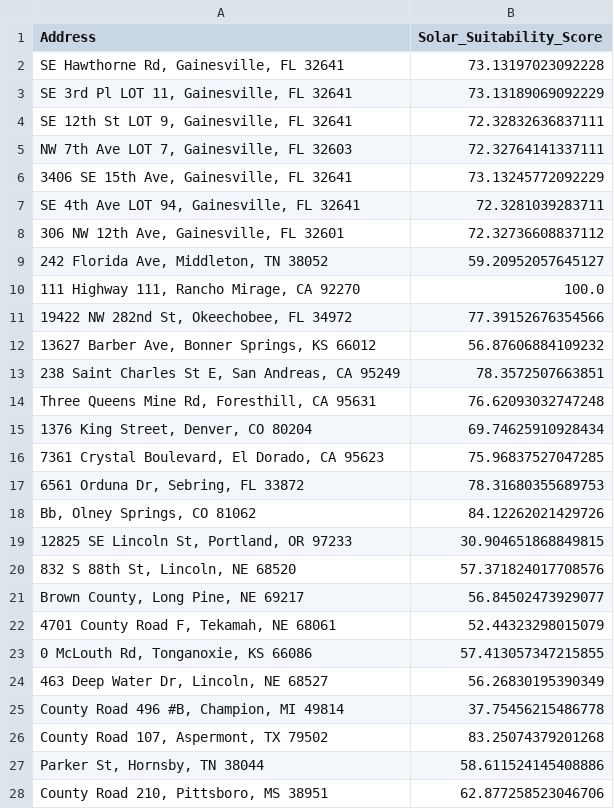
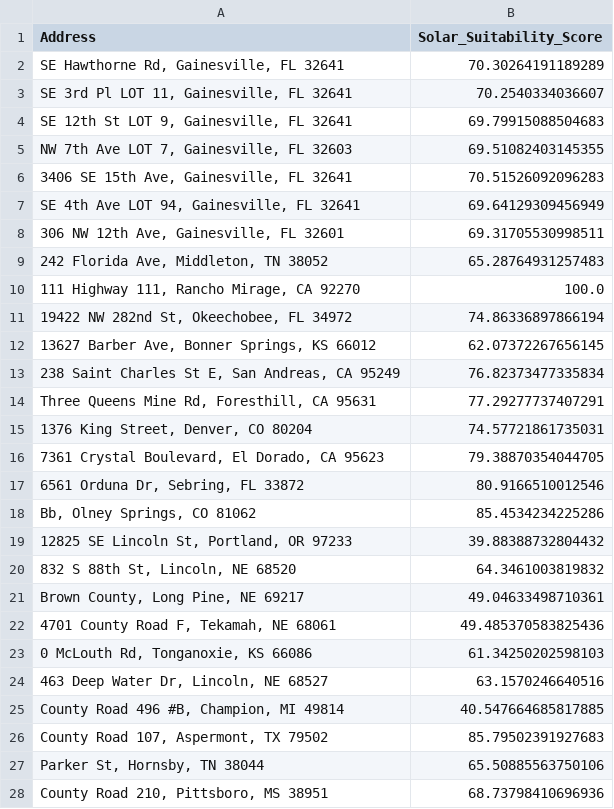
Before and after one commit to Nedas-Jaronis/AIDaysHackathon2025, a CSV file: SuitableSolar/backend/data/solar_scores.csv, drawn as a sheet; only a part is shown; the diff covers the shown part only.

```diff
--- a/SuitableSolar/backend/data/solar_scores.csv
+++ b/SuitableSolar/backend/data/solar_scores.csv
@@ -1,28 +1,28 @@
 Address,Solar_Suitability_Score
-"SE Hawthorne Rd, Gainesville, FL 32641",73.13197023092228
-"SE 3rd Pl LOT 11, Gainesville, FL 32641",73.13189069092229
-"SE 12th St LOT 9, Gainesville, FL 32641",72.32832636837111
-"NW 7th Ave LOT 7, Gainesville, FL 32603",72.32764141337111
-"3406 SE 15th Ave, Gainesville, FL 32641",73.13245772092229
-"SE 4th Ave LOT 94, Gainesville, FL 32641",72.3281039283711
-"306 NW 12th Ave, Gainesville, FL 32601",72.32736608837112
-"242 Florida Ave, Middleton, TN 38052",59.20952057645127
+"SE Hawthorne Rd, Gainesville, FL 32641",70.30264191189289
+"SE 3rd Pl LOT 11, Gainesville, FL 32641",70.2540334036607
+"SE 12th St LOT 9, Gainesville, FL 32641",69.79915088504683
+"NW 7th Ave LOT 7, Gainesville, FL 32603",69.51082403145355
+"3406 SE 15th Ave, Gainesville, FL 32641",70.51526092096283
+"SE 4th Ave LOT 94, Gainesville, FL 32641",69.64129309456949
+"306 NW 12th Ave, Gainesville, FL 32601",69.31705530998511
+"242 Florida Ave, Middleton, TN 38052",65.28764931257483
 "111 Highway 111, Rancho Mirage, CA 92270",100.0
-"19422 NW 282nd St, Okeechobee, FL 34972",77.39152676354566
-"13627 Barber Ave, Bonner Springs, KS 66012",56.87606884109232
-"238 Saint Charles St E, San Andreas, CA 95249",78.3572507663851
-"Three Queens Mine Rd, Foresthill, CA 95631",76.62093032747248
-"1376 King Street, Denver, CO 80204",69.74625910928434
-"7361 Crystal Boulevard, El Dorado, CA 95623",75.96837527047285
-"6561 Orduna Dr, Sebring, FL 33872",78.31680355689753
-"Bb, Olney Springs, CO 81062",84.12262021429726
-"12825 SE Lincoln St, Portland, OR 97233",30.904651868849815
-"832 S 88th St, Lincoln, NE 68520",57.371824017708576
-"Brown County, Long Pine, NE 69217",56.84502473929077
-"4701 County Road F, Tekamah, NE 68061",52.44323298015079
-"0 McLouth Rd, Tonganoxie, KS 66086",57.413057347215855
-"463 Deep Water Dr, Lincoln, NE 68527",56.26830195390349
-"County Road 496 #B, Champion, MI 49814",37.75456215486778
-"County Road 107, Aspermont, TX 79502",83.25074379201268
-"Parker St, Hornsby, TN 38044",58.611524145408886
-"County Road 210, Pittsboro, MS 38951",62.877258523046706
+"19422 NW 282nd St, Okeechobee, FL 34972",74.86336897866194
+"13627 Barber Ave, Bonner Springs, KS 66012",62.07372267656145
+"238 Saint Charles St E, San Andreas, CA 95249",76.82373477335834
+"Three Queens Mine Rd, Foresthill, CA 95631",77.29277737407291
+"1376 King Street, Denver, CO 80204",74.57721861735031
+"7361 Crystal Boulevard, El Dorado, CA 95623",79.38870354044705
+"6561 Orduna Dr, Sebring, FL 33872",80.9166510012546
+"Bb, Olney Springs, CO 81062",85.4534234225286
+"12825 SE Lincoln St, Portland, OR 97233",39.88388732804432
+"832 S 88th St, Lincoln, NE 68520",64.3461003819832
+"Brown County, Long Pine, NE 69217",49.04633498710361
+"4701 County Road F, Tekamah, NE 68061",49.485370583825436
+"0 McLouth Rd, Tonganoxie, KS 66086",61.34250202598103
+"463 Deep Water Dr, Lincoln, NE 68527",63.1570246640516
+"County Road 496 #B, Champion, MI 49814",40.547664685817885
+"County Road 107, Aspermont, TX 79502",85.79502391927683
+"Parker St, Hornsby, TN 38044",65.50885563750106
+"County Road 210, Pittsboro, MS 38951",68.73798410696936
```
Also changed, not shown: 1 removed row and 25 edited cells elsewhere in this file, 1 other file.
